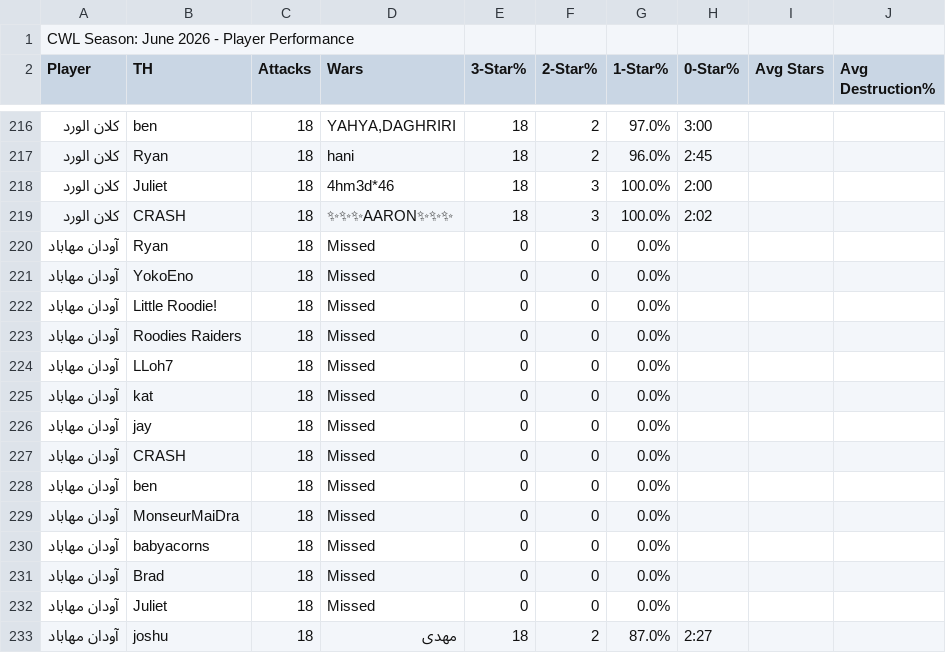
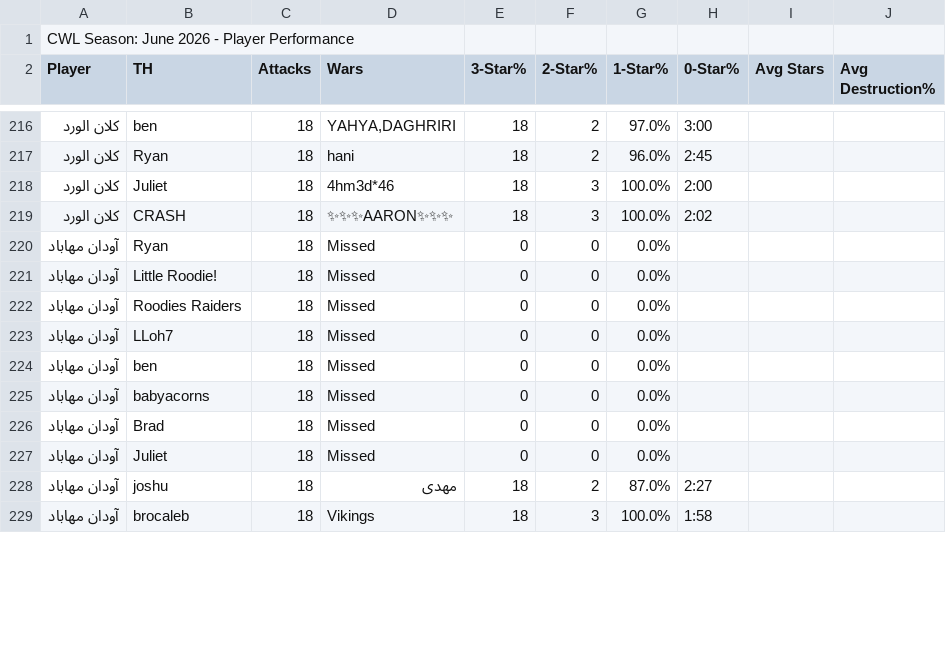
Before and after one commit to Silvester13-SOS/clash-war-analytics, a CSV file: docs/data/cwl-season/2026-6.csv, drawn as a sheet; only a part is shown, gaps mark what is left out; the shorter side is filled out with more unchanged rows; removed rows and columns are numbered as before the commit, all else as after; the diff covers the shown part only; the diff names each change by its address in the sheet, - before the commit and + after, or states it on an @@ line.

```diff
--- a/docs/data/cwl-season/2026-6.csv
+++ b/docs/data/cwl-season/2026-6.csv
-row 221: آودان مهاباد | YokoEno | 18 | Missed | 0 | 0 | 0.0%
-row 225: آودان مهاباد | kat | 18 | Missed | 0 | 0 | 0.0%
-row 226: آودان مهاباد | jay | 18 | Missed | 0 | 0 | 0.0%
-row 227: آودان مهاباد | CRASH | 18 | Missed | 0 | 0 | 0.0%
-row 229: آودان مهاباد | MonseurMaiDra | 18 | Missed | 0 | 0 | 0.0%
```
Also changed, not shown: 9 added rows, 4 removed rows and 8 edited cells elsewhere in this file, 26 other files.
